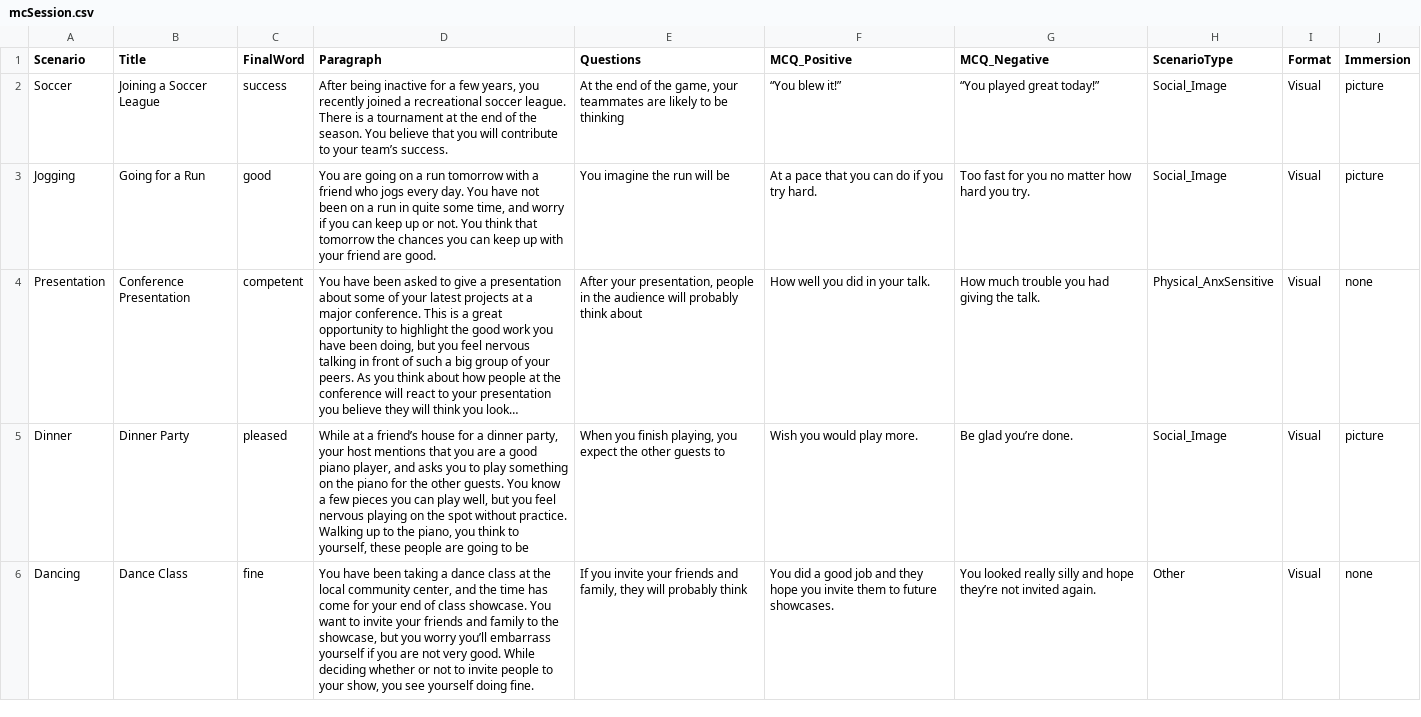
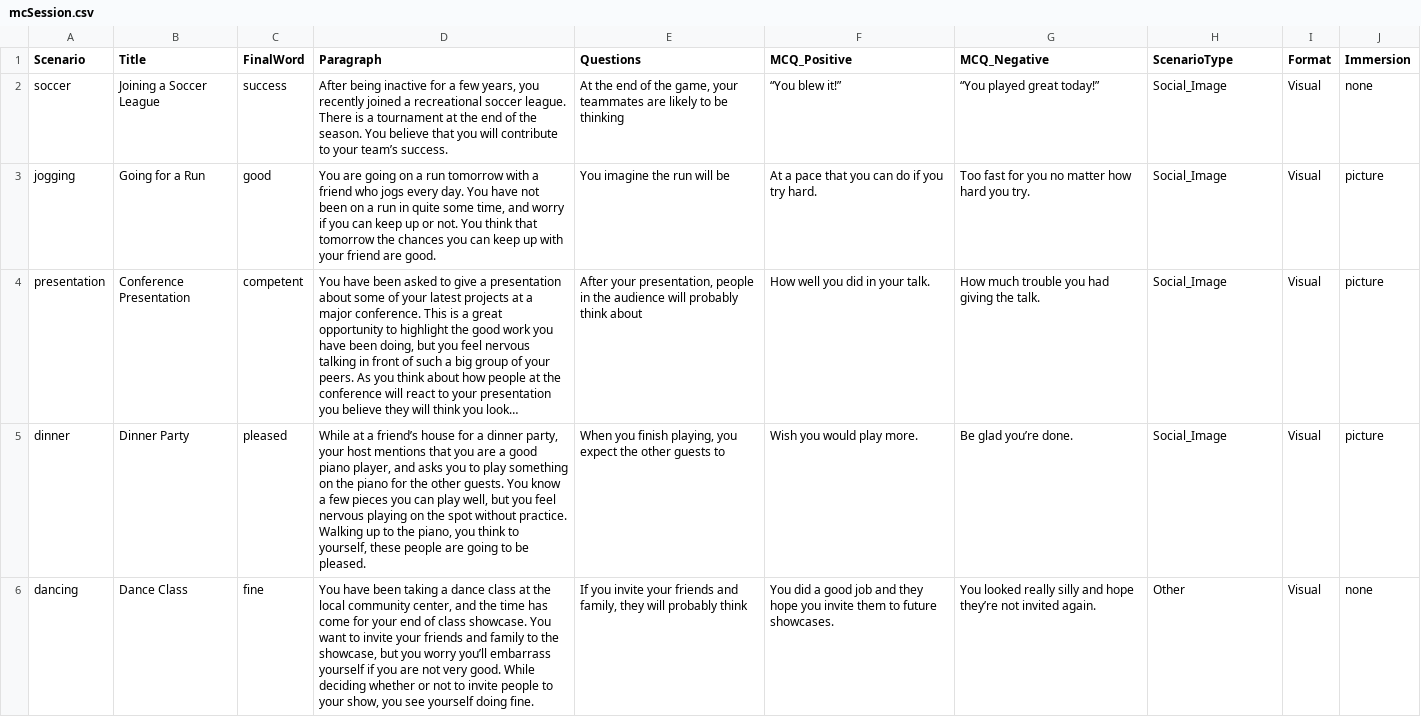
Before and after one commit to TeachmanLab/MT-Java, a CSV file: r01/src/main/resources/static/js/training/scenarios/mcSession.csv, drawn as a sheet; long unchanged cells end in …; the diff names each change by its address in the sheet, - before the commit and + after, or states it on an @@ line.

Commit message:
scenerios were capitalized and referenced pictures that did not exist.  fixing.

```diff
--- a/r01/src/main/resources/static/js/training/scenarios/mcSession.csv
+++ b/r01/src/main/resources/static/js/training/scenarios/mcSession.csv
-A2 (Scenario): Soccer
+A2 (Scenario): soccer
-J2 (Immersion): picture
+J2 (Immersion): none
-A3 (Scenario): Jogging
+A3 (Scenario): jogging
-A4 (Scenario): Presentation
+A4 (Scenario): presentation
-H4 (ScenarioType): Physical_AnxSensitive
+H4 (ScenarioType): Social_Image
-J4 (Immersion): none
+J4 (Immersion): picture
-A5 (Scenario): Dinner
+A5 (Scenario): dinner
-D5 (Paragraph): …to be
+D5 (Paragraph): …to be pleased.
-A6 (Scenario): Dancing
+A6 (Scenario): dancing
```
Also changed, not shown: 5 other files.
